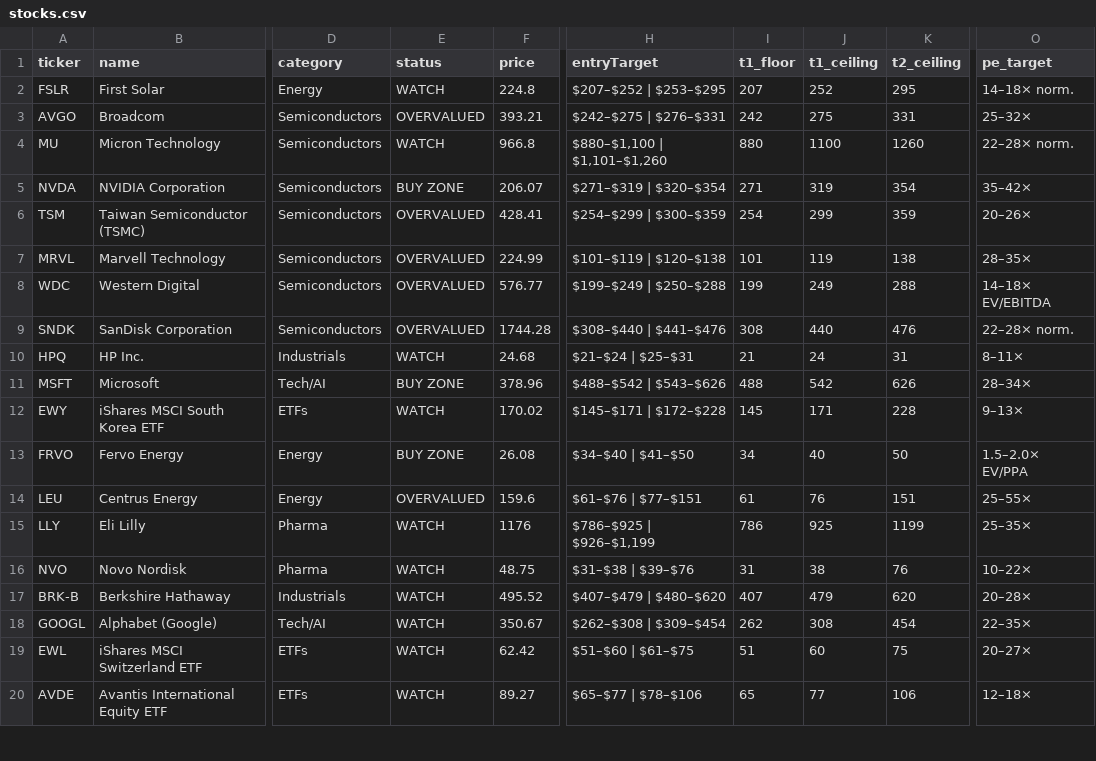
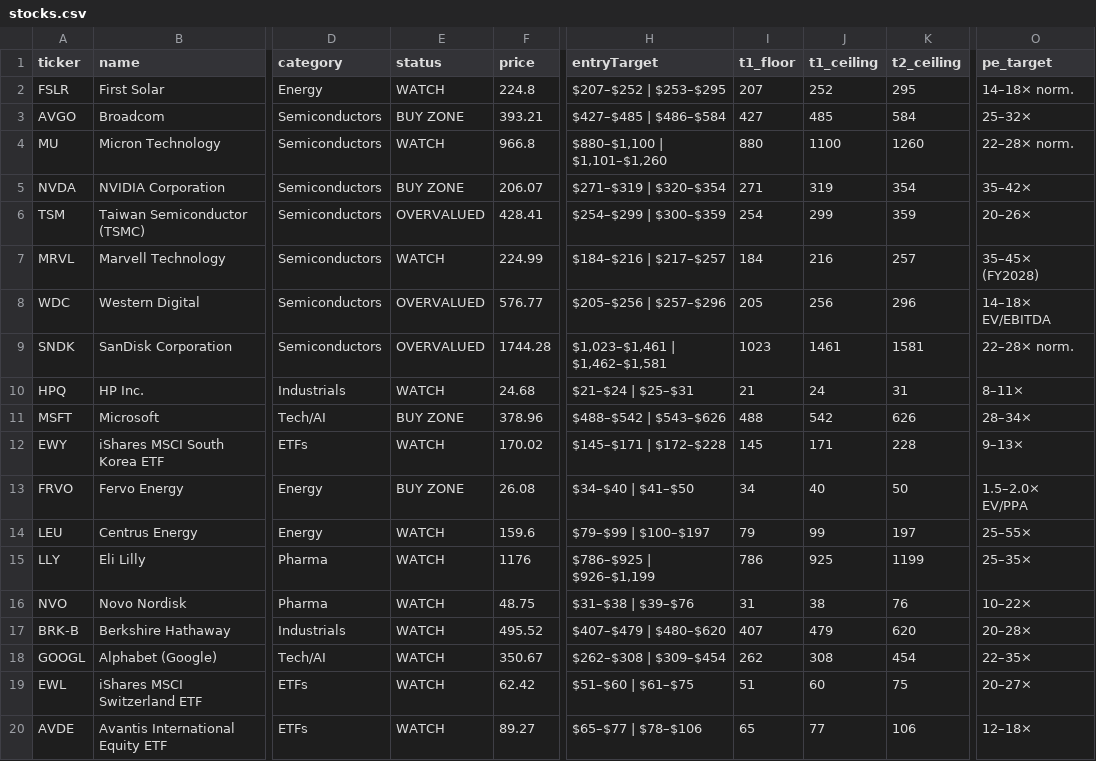
Before and after one commit to PVega007/stock-dashboard, a CSV file: stocks.csv, drawn as a sheet; only a part is shown, gaps mark what is left out; the diff names each change by its address in the sheet, - before the commit and + after, or states it on an @@ line.

```diff
--- a/stocks.csv
+++ b/stocks.csv
-E3 (status): OVERVALUED
+E3 (status): BUY ZONE
-H3 (entryTarget): $242–$275 | $276–$331
+H3 (entryTarget): $427–$485 | $486–$584
-I3 (t1_floor): 242
+I3 (t1_floor): 427
-J3 (t1_ceiling): 275
+J3 (t1_ceiling): 485
-K3 (t2_ceiling): 331
+K3 (t2_ceiling): 584
-E7 (status): OVERVALUED
+E7 (status): WATCH
-H7 (entryTarget): $101–$119 | $120–$138
+H7 (entryTarget): $184–$216 | $217–$257
-I7 (t1_floor): 101
+I7 (t1_floor): 184
-J7 (t1_ceiling): 119
+J7 (t1_ceiling): 216
-K7 (t2_ceiling): 138
+K7 (t2_ceiling): 257
-O7 (pe_target): 28–35×
+O7 (pe_target): 35–45× (FY2028)
-H8 (entryTarget): $199–$249 | $250–$288
+H8 (entryTarget): $205–$256 | $257–$296
-I8 (t1_floor): 199
+I8 (t1_floor): 205
-J8 (t1_ceiling): 249
+J8 (t1_ceiling): 256
-K8 (t2_ceiling): 288
+K8 (t2_ceiling): 296
-H9 (entryTarget): $308–$440 | $441–$476
+H9 (entryTarget): $1,023–$1,461 | $1,462–$1,581
-I9 (t1_floor): 308
+I9 (t1_floor): 1023
-J9 (t1_ceiling): 440
+J9 (t1_ceiling): 1461
-K9 (t2_ceiling): 476
+K9 (t2_ceiling): 1581
-E14 (status): OVERVALUED
+E14 (status): WATCH
-H14 (entryTarget): $61–$76 | $77–$151
+H14 (entryTarget): $79–$99 | $100–$197
-I14 (t1_floor): 61
+I14 (t1_floor): 79
-J14 (t1_ceiling): 76
+J14 (t1_ceiling): 99
-K14 (t2_ceiling): 151
+K14 (t2_ceiling): 197
```
Also changed, not shown: 4 other files.
